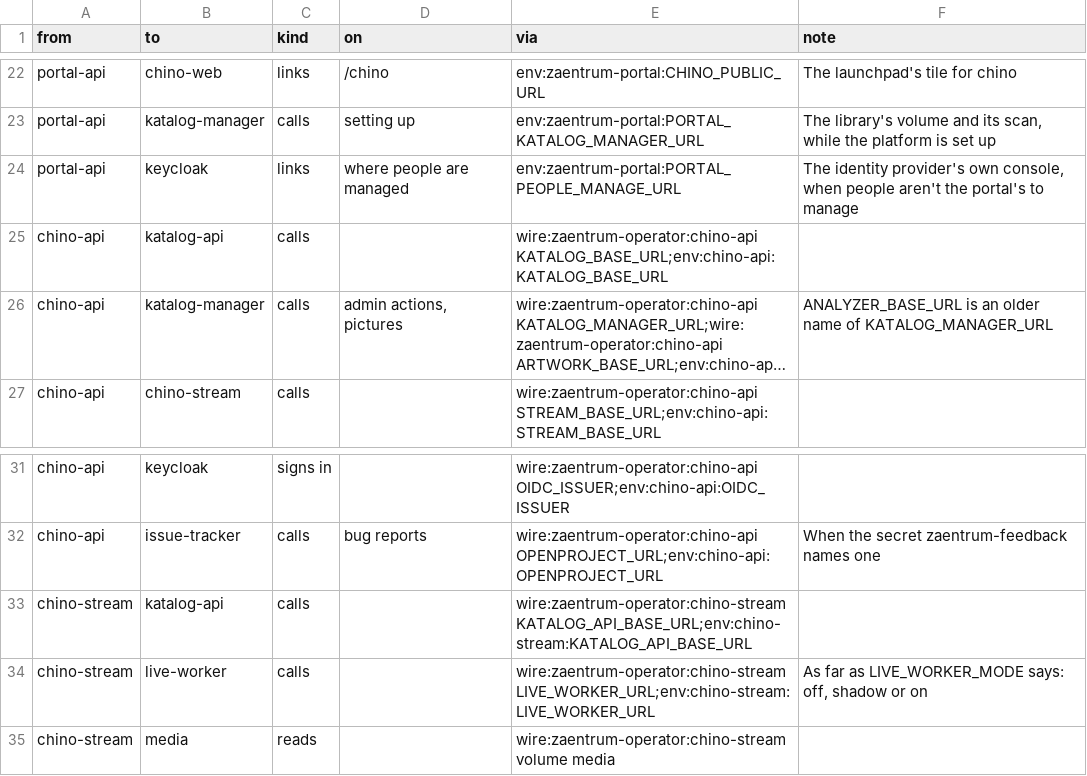
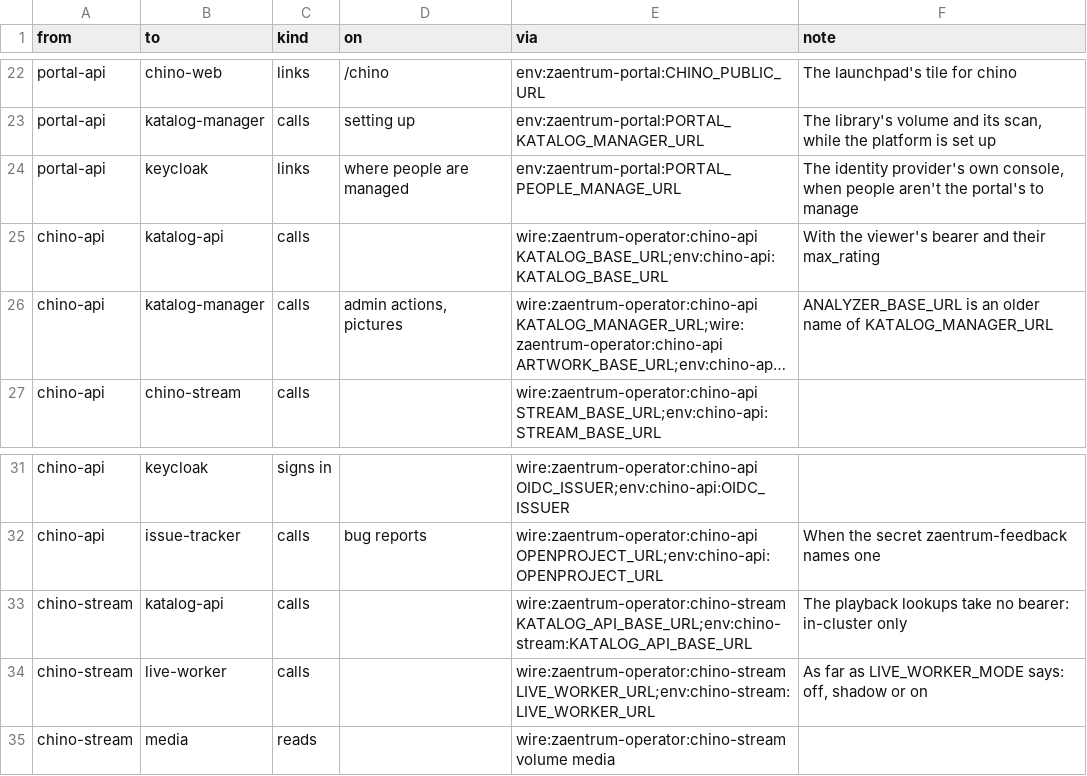
Before and after one commit to zaentrum/zaentrum, a CSV file: spec/architecture/connections.csv, drawn as a sheet; only a part is shown, gaps mark what is left out; long unchanged cells end in …; the diff names each change by its address in the sheet, - before the commit and + after, or states it on an @@ line.

Commit message:
docs, spec: what was only written down elsewhere, in its place here - publishing the apps and what they send, bug reports into a tracker, what an external identity provider must offer, three troubleshooting entries, status boxes on ADR-0003, 0004 and 0007 with the broker's fields sketched, and seven facts of the apps as deployed

```diff
--- a/spec/architecture/connections.csv
+++ b/spec/architecture/connections.csv
-F25 (note): (empty)
+F25 (note): With the viewer's bearer and their max_rating
-F33 (note): (empty)
+F33 (note): The playback lookups take no bearer: in-cluster only
```
Also changed, not shown: spec/capabilities/settings.csv, 17 other files.
